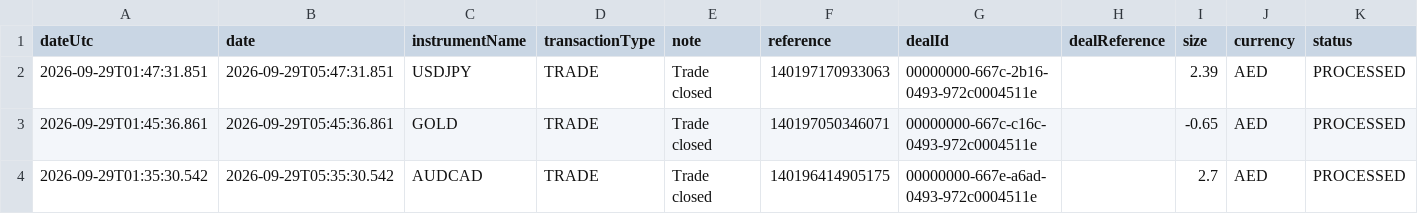
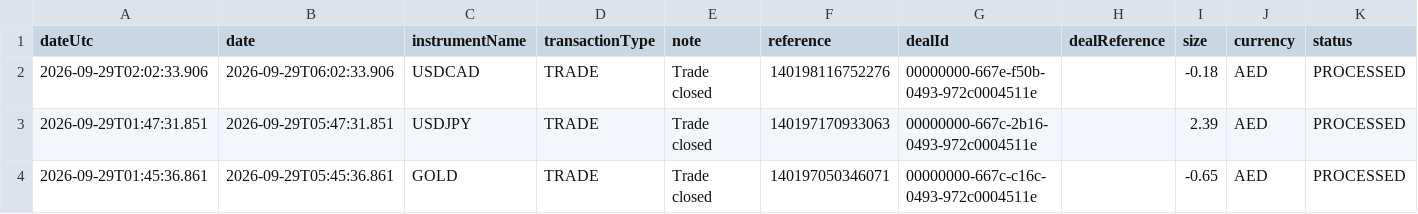
Before and after one commit to alameenahmed318-bit/capital.com-metal-trading-bot, a CSV file: fx_broker_trade_ledger.csv, drawn as a sheet; only a part is shown; the shorter side is filled out with more unchanged rows; rows hold the shown columns only; the diff names each change by its address in the sheet, - before the commit and + after, or states it on an @@ line.

```diff
--- a/fx_broker_trade_ledger.csv
+++ b/fx_broker_trade_ledger.csv
+row 2: 2026-09-29T02:02:33.906 | 2026-09-29T06:02:33.906 | USDCAD | TRADE | Trade closed | 140198116752276 | 00000000-667e-f50b-0493-972c0004511e |  | -0.18 | AED | PROCESSED
```
Also changed, not shown: 9 other files.
